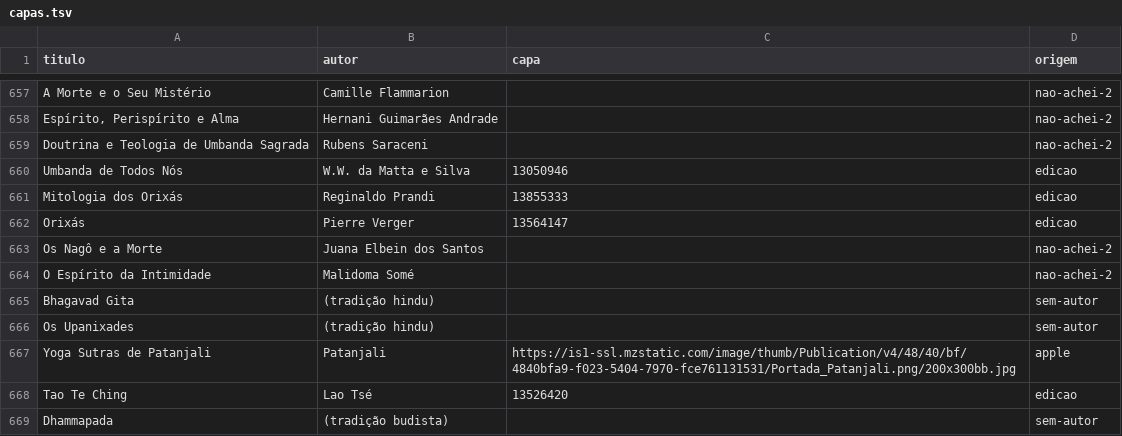
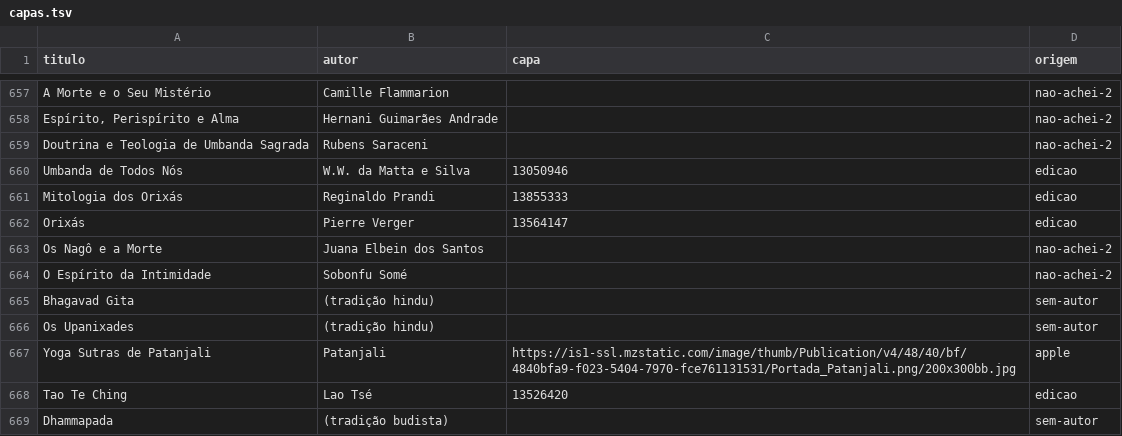
Before and after one commit to LucasRangel89/biblioteca, a TSV file: catalogo/capas.tsv, drawn as a sheet; only a part is shown, gaps mark what is left out.

Commit message:
Trocar o autor de O Espírito da Intimidade para Sobonfu Somé — e o importador aprendeu o nome vago
- A edição brasileira com esse subtítulo é assinada por Sobonfu Somé, não por Malidoma Patrice Somé (os dois foram
  casados e ambos mestres dagara). Mudaram a linha do catálogo, a de capas e um par novo em renomeados.tsv, que é o
  que faz a sinopse e a capa continuarem achadas depois da troca.
- Saíram da fila "a verificar" A Guerra do Fogo e O Médico de Córdoba: a busca confirmou os dois livros.
- Arquivo novo que entra no inventário só recebe #verificar quando o nome é vago (sem autor, título de uma palavra,
  o emaranhado do download). É a decisão do dono, 17/11/2026: nome que se deduz com folga entra limpo. A regra está
  em nome_vago(), em tools/importar_digital.py, e o teste do importador confere os dois lados dela.
- O relatório de capas foi regenerado e está em dia: a fila de revisão baixou de 191 para 189 livros.

Co-authored-by: arena-agent <297053741+arena-agent@users.noreply.github.com>

```diff
--- a/catalogo/capas.tsv
+++ b/catalogo/capas.tsv
@@ -663,3 +663,3 @@ Orixás	Pierre Verger	13564147	edicao
 Os Nagô e a Morte	Juana Elbein dos Santos		nao-achei-2
-O Espírito da Intimidade	Malidoma Somé		nao-achei-2
+O Espírito da Intimidade	Sobonfu Somé		nao-achei-2
 Bhagavad Gita	(tradição hindu)		sem-autor
```
Also changed, not shown: catalogo/renomeados.tsv, 6 other files.
